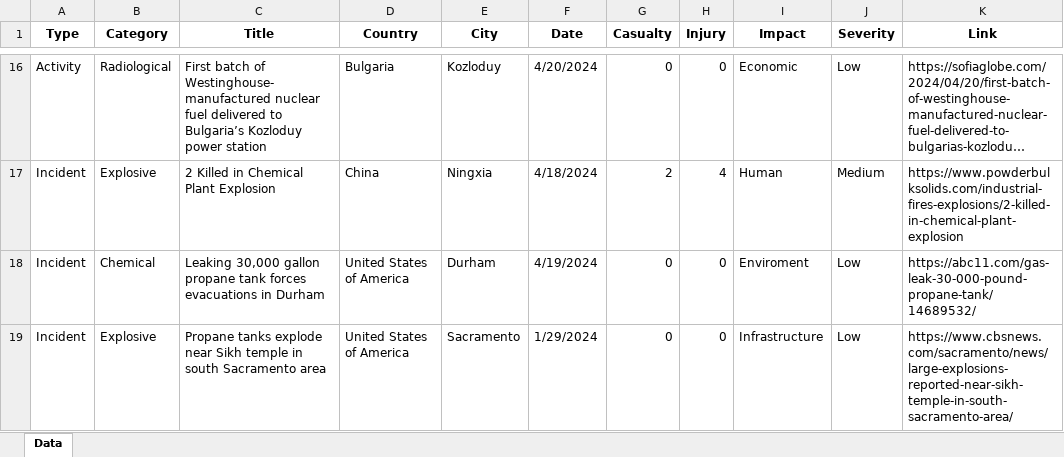
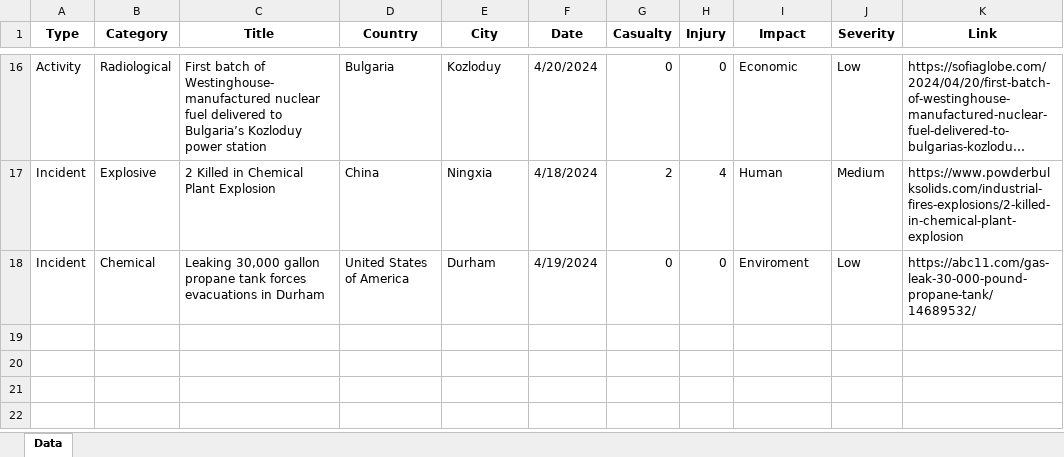
Before and after one commit to UmerSiddiqui-06/hazmat-gis, an Excel workbook: News GIS.xlsx, sheet Data, drawn as a sheet; only a part is shown, gaps mark what is left out; long unchanged cells end in …; values as stored, in another font and other column widths than the file's, no borders; the diff names each change by its address in the sheet, - before the commit and + after, or states it on an @@ line.

```diff
--- a/News GIS.xlsx (sheet Data)
+++ b/News GIS.xlsx (sheet Data)
-row 19: Incident | Explosive | Propane tanks explode near Sikh temple in south Sacramento area | United States of America | Sacramento | 1/29/2024 | 0 | 0 | Infrastructure | Low | https://www.cbsnews.com/sacramento/news/large-explosions-reported-near-sikh-temple-in-south-sacramento-area/
```
Also changed, not shown: 1 other file.
